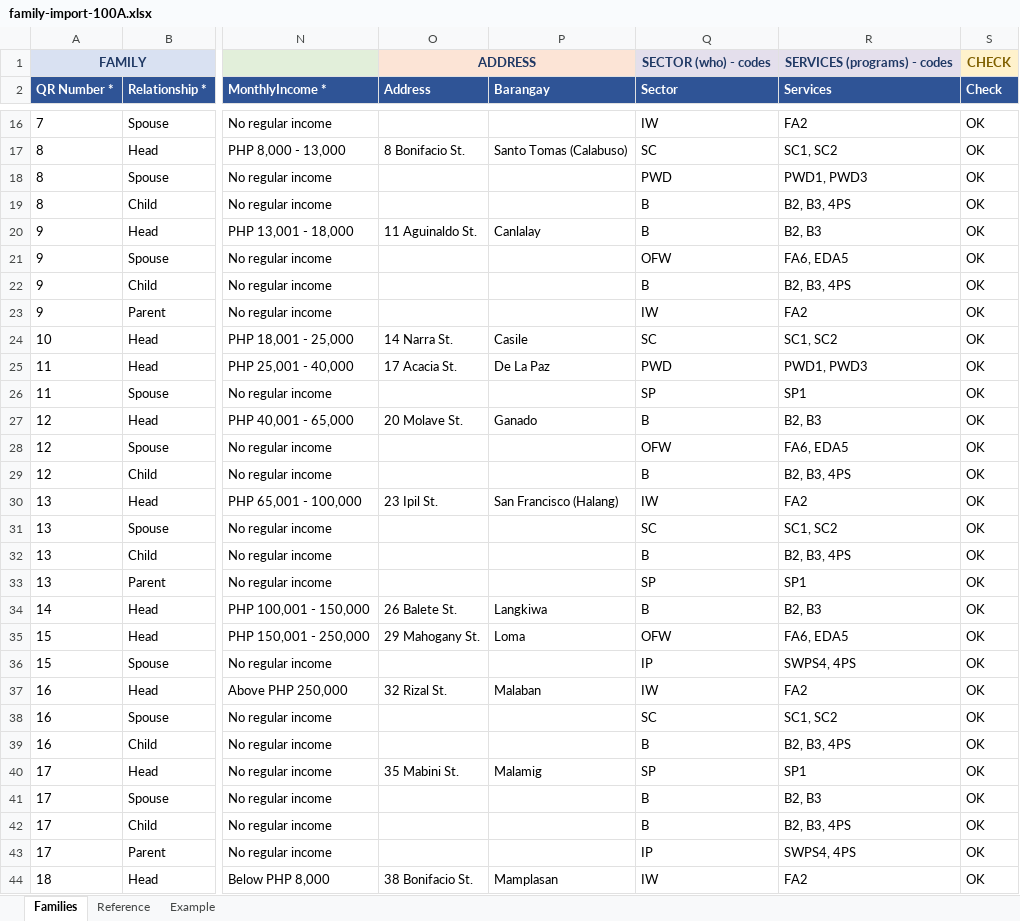
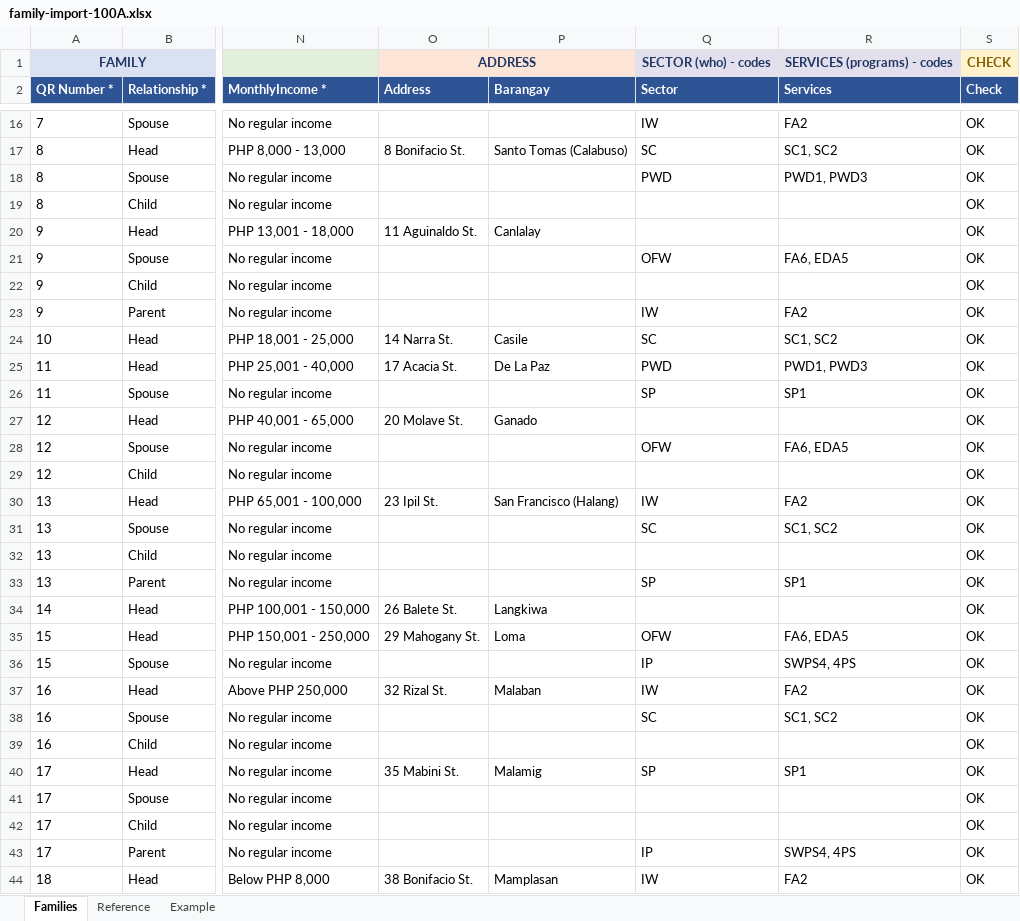
Before and after one commit to jp-gerona/binan_accesscard, an Excel workbook: excel/family-import-100A.xlsx, sheet Families, drawn as a sheet; only a part is shown, gaps mark what is left out; values as stored, in another font and other column widths than the file's, no borders; conditional formats not drawn; the diff covers the shown part only; the diff names each change by its address in the sheet, - before the commit and + after, or states it on an @@ line.

```diff
--- a/excel/family-import-100A.xlsx (sheet Families)
+++ b/excel/family-import-100A.xlsx (sheet Families)
-Q19:Q20 (Sector): B
+Q19:Q20 (Sector): (empty)
-R19 (Services): B2, B3, 4PS
+R19 (Services): (empty)
-R20 (Services): B2, B3
+R20 (Services): (empty)
-Q22 (Sector): B
+Q22 (Sector): (empty)
-R22 (Services): B2, B3, 4PS
+R22 (Services): (empty)
-Q27 (Sector): B
+Q27 (Sector): (empty)
-R27 (Services): B2, B3
+R27 (Services): (empty)
-Q29 (Sector): B
+Q29 (Sector): (empty)
-R29 (Services): B2, B3, 4PS
+R29 (Services): (empty)
-Q32 (Sector): B
+Q32 (Sector): (empty)
-R32 (Services): B2, B3, 4PS
+R32 (Services): (empty)
-Q34 (Sector): B
+Q34 (Sector): (empty)
-R34 (Services): B2, B3
+R34 (Services): (empty)
-Q39 (Sector): B
+Q39 (Sector): (empty)
-R39 (Services): B2, B3, 4PS
+R39 (Services): (empty)
-Q41:Q42 (Sector): B
+Q41:Q42 (Sector): (empty)
-R41 (Services): B2, B3
+R41 (Services): (empty)
-R42 (Services): B2, B3, 4PS
+R42 (Services): (empty)
```
Also changed, not shown: 42 edited cells elsewhere in this sheet.
